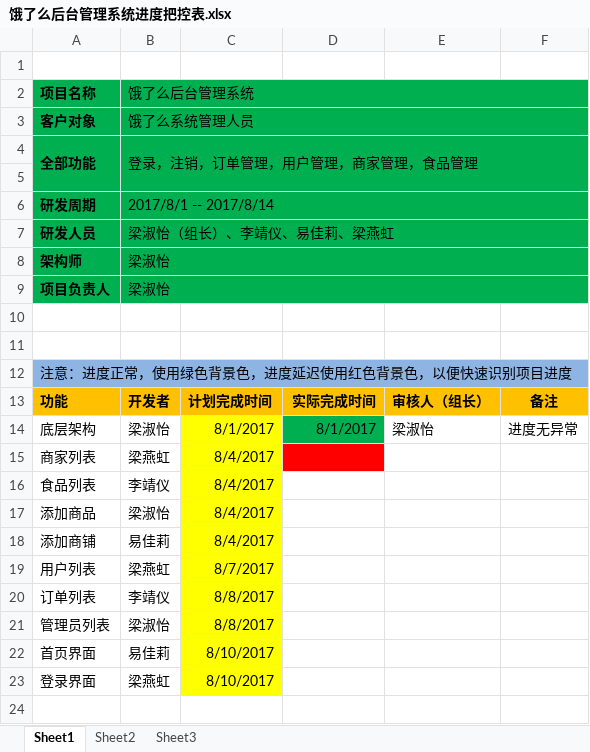
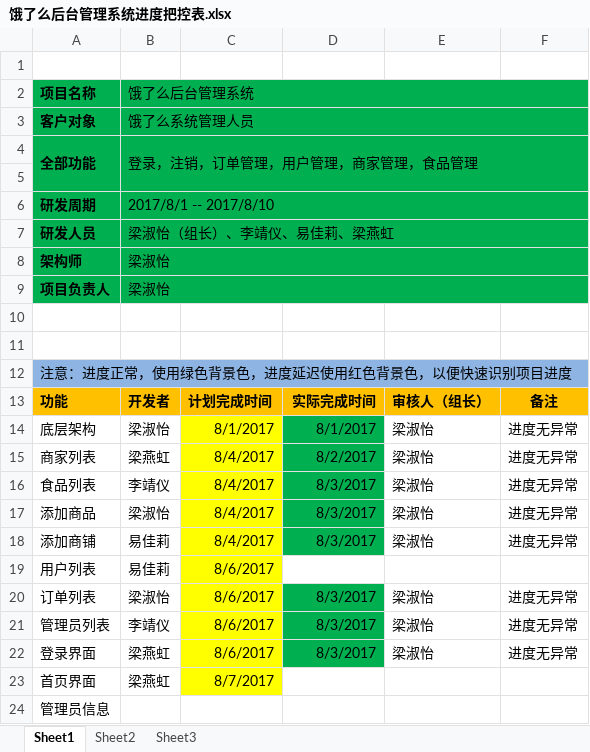
Before and after one commit to Four-Angles/ele, an Excel workbook: 饿了么后台管理系统进度把控表.xlsx, sheet Sheet1, drawn as a sheet; values as stored, in another font and other column widths than the file's, no borders; removed rows and columns are numbered as before the commit, all else as after; the diff names each change by its address in the sheet, - before the commit and + after, or states it on an @@ line.

Commit message:
进度表更新

```diff
--- a/饿了么后台管理系统进度把控表.xlsx (sheet Sheet1)
+++ b/饿了么后台管理系统进度把控表.xlsx (sheet Sheet1)
-B6: 2017/8/1 -- 2017/8/14
+B6: 2017/8/1 -- 2017/8/10
-D15: (empty)
+D15: 8/2/2017
-D15 fill: #FF0000
+D15 fill: #00B050
-E15:E18: (empty)
+E15:E18: 梁淑怡
-F15:F18: (empty)
+F15:F18: 进度无异常
-D16:D18: (empty)
+D16:D18: 8/3/2017
-D16:D18 fill: none
+D16:D18 fill: #00B050
-B19: 梁燕虹
+B19: 易佳莉
-C19: 8/7/2017
+C19: 8/6/2017
-B20: 李靖仪
+B20: 梁淑怡
-C20:C21: 8/8/2017
+C20:C21: 8/6/2017
-D20:D21: (empty)
+D20:D21: 8/3/2017
-D20:D21 fill: none
+D20:D21 fill: #00B050
-E20:E21: (empty)
+E20:E21: 梁淑怡
-F20:F21: (empty)
+F20:F21: 进度无异常
-B21: 梁淑怡
+B21: 李靖仪
+row 22: 登录界面 | 梁燕虹 | 8/6/2017 | 8/3/2017 | 梁淑怡 | 进度无异常
-B23: 易佳莉
+B23: 梁燕虹
-C23: 8/10/2017
+C23: 8/7/2017
-row 23: 登录界面 | 梁燕虹 | 8/10/2017
+row 24: 管理员信息
```
